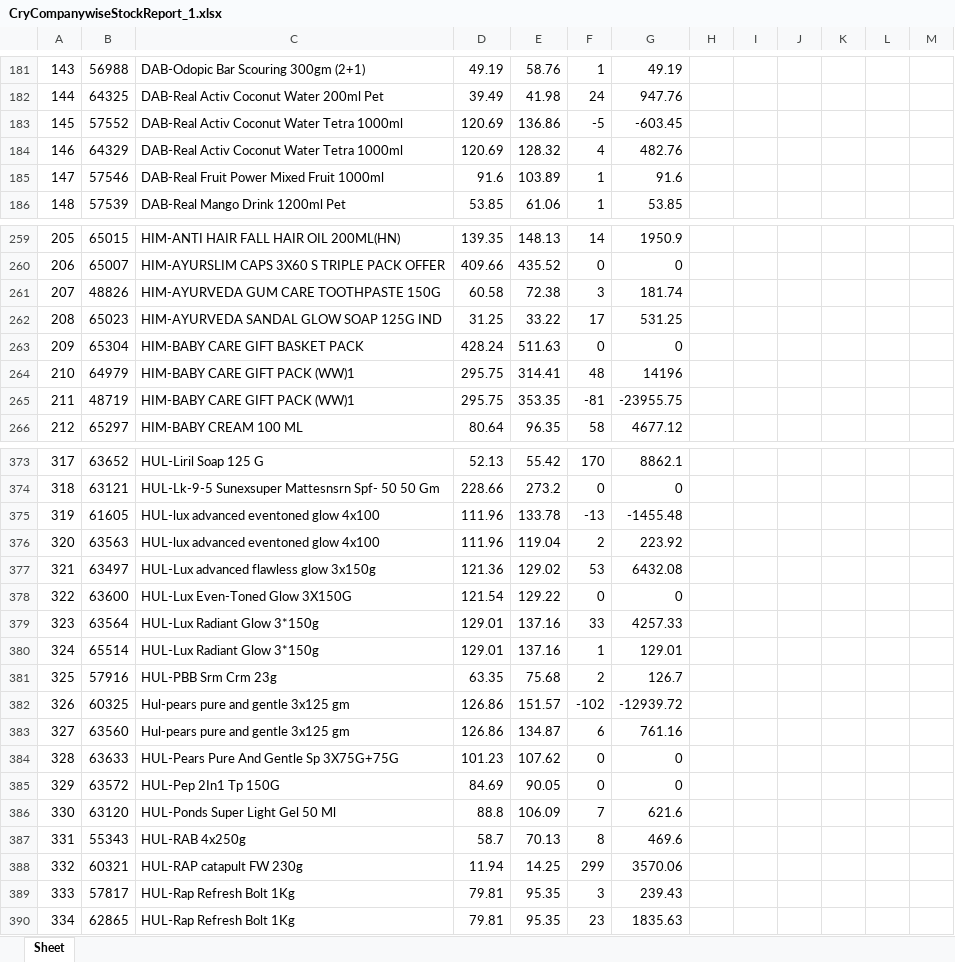
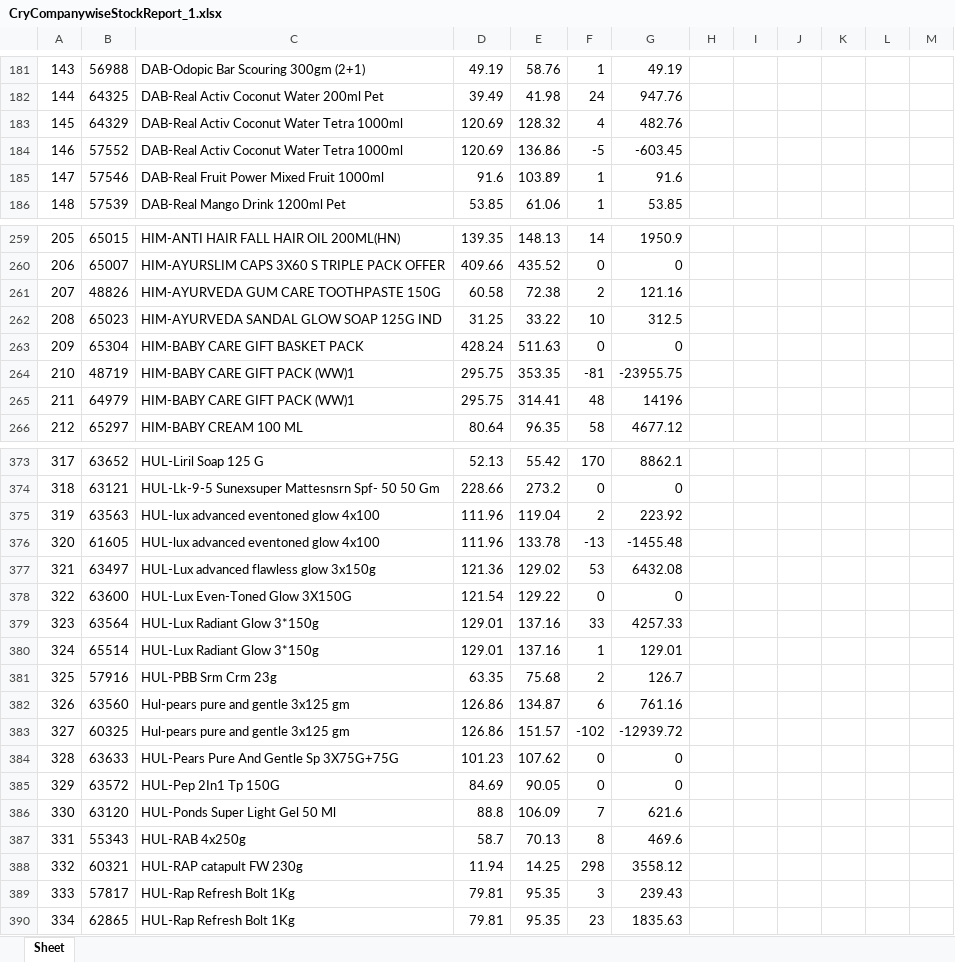
Before and after one commit to PC-Canteen/pc_canteen, an Excel workbook: CryCompanywiseStockReport_1.xlsx, sheet Sheet, drawn as a sheet; only a part is shown, gaps mark what is left out; values as stored, in another font and other column widths than the file's, no borders; removed rows and columns are numbered as before the commit, all else as after; the diff covers the shown part only; the diff names each change by its address in the sheet, - before the commit and + after, or states it on an @@ line.

```diff
--- a/CryCompanywiseStockReport_1.xlsx (sheet Sheet)
+++ b/CryCompanywiseStockReport_1.xlsx (sheet Sheet)
-row 183: 145 | 57552 | DAB-Real Activ Coconut Water Tetra 1000ml | 120.69 | 136.86 | -5 | -603.45
-A183: 146
+A183: 145
+row 184: 146 | 57552 | DAB-Real Activ Coconut Water Tetra 1000ml | 120.69 | 136.86 | -5 | -603.45
-F261: 3
+F261: 2
-G261: 181.74
+G261: 121.16
-F262: 17
+F262: 10
-G262: 531.25
+G262: 312.5
-row 264: 210 | 64979 | HIM-BABY CARE GIFT PACK (WW)1 | 295.75 | 314.41 | 48 | 14196
-A264: 211
+A264: 210
+row 265: 211 | 64979 | HIM-BABY CARE GIFT PACK (WW)1 | 295.75 | 314.41 | 48 | 14196
-row 375: 319 | 61605 | HUL-lux advanced eventoned glow 4x100 | 111.96 | 133.78 | -13 | -1455.48
-A375: 320
+A375: 319
+row 376: 320 | 61605 | HUL-lux advanced eventoned glow 4x100 | 111.96 | 133.78 | -13 | -1455.48
-row 382: 326 | 60325 | Hul-pears pure and gentle 3x125 gm | 126.86 | 151.57 | -102 | -12939.72
-A382: 327
+A382: 326
+row 383: 327 | 60325 | Hul-pears pure and gentle 3x125 gm | 126.86 | 151.57 | -102 | -12939.72
-F388: 299
+F388: 298
-G388: 3570.06
+G388: 3558.12
```
Also changed, not shown: 5 added rows, 5 removed rows and 227 edited cells elsewhere in this sheet.
